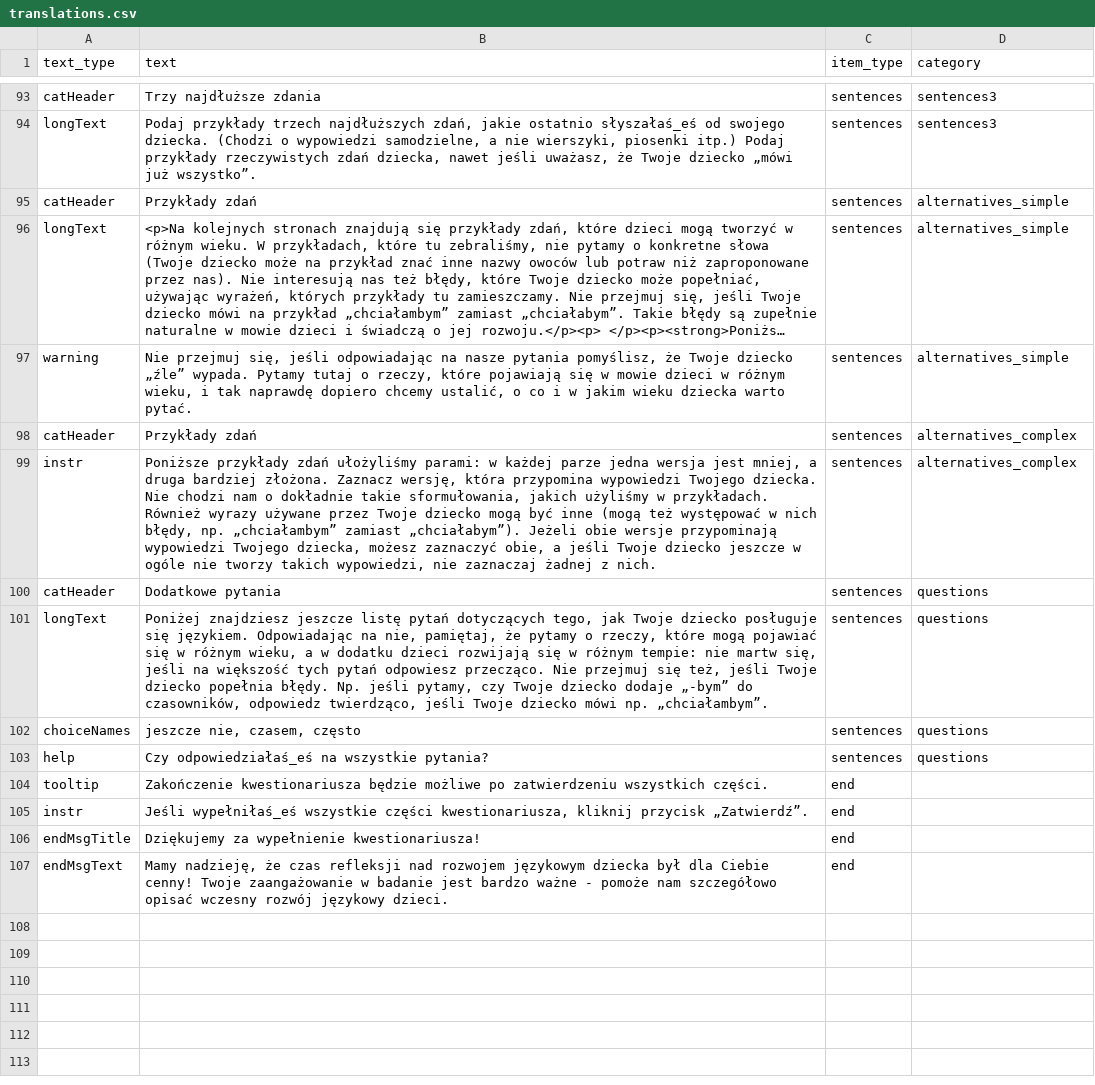
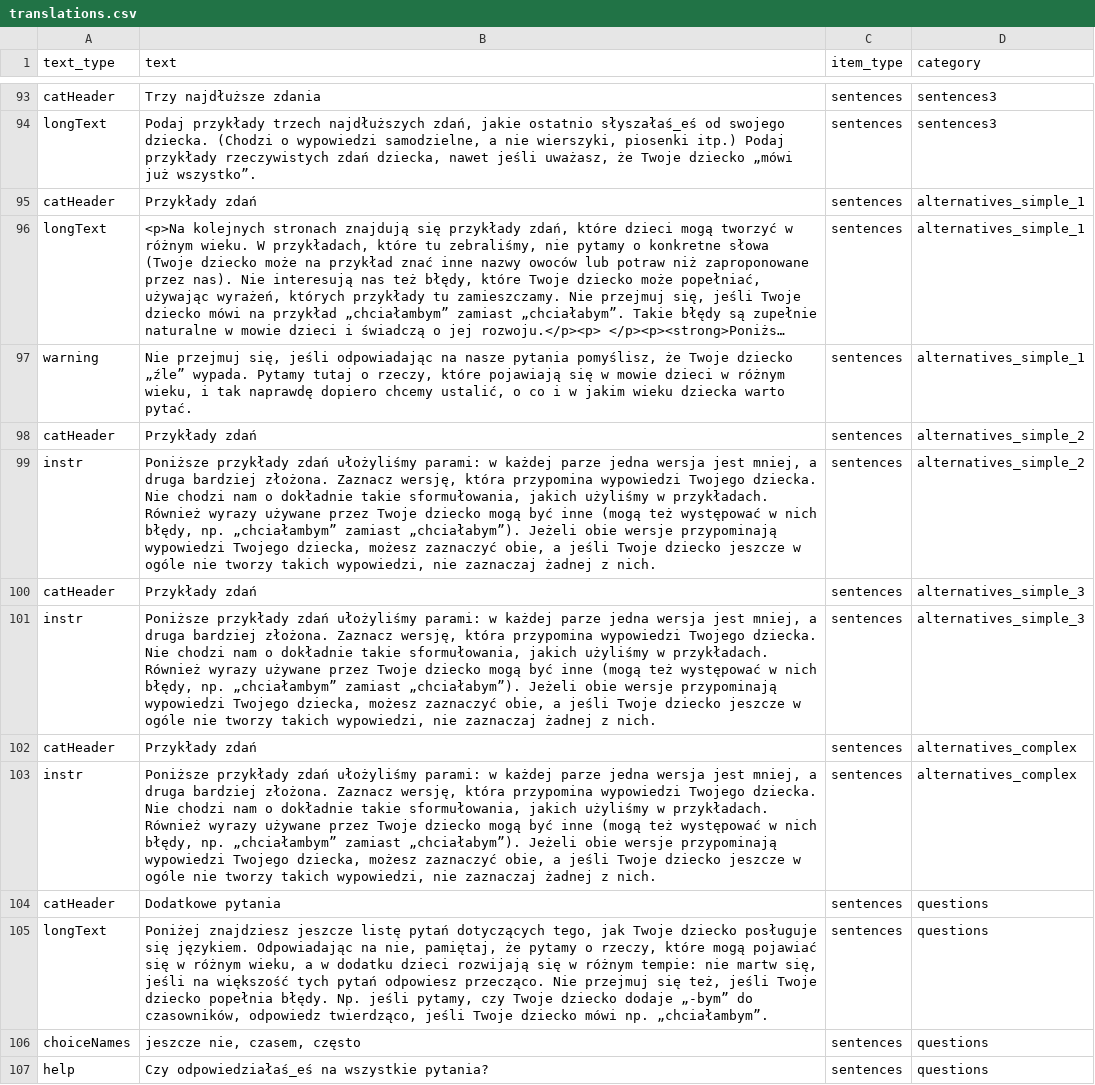
Before and after one commit to pikrol/CDI-online, a CSV file: www/languages/pl/forms/static/ws-gram-p2/translations.csv, drawn as a sheet; only a part is shown, gaps mark what is left out; the shorter side is filled out with more unchanged rows; long unchanged cells end in …; the diff names each change by its address in the sheet, - before the commit and + after, or states it on an @@ line.

Commit message:
Complexity alternatives regrouped Was 15+10, is 7+10+10+10: more items, more pages & first page shorter because of longText

```diff
--- a/www/languages/pl/forms/static/ws-gram-p2/translations.csv
+++ b/www/languages/pl/forms/static/ws-gram-p2/translations.csv
-D95:D97 (category): alternatives_simple
+D95:D97 (category): alternatives_simple_1
+row 98: catHeader | Przykłady zdań | sentences | alternatives_simple_2
+row 99: instr | Poniższe przykłady zdań ułożyliśmy parami: w każdej parze jedna wersja jest mniej, a druga bardziej złożona. Zaznacz wersję, która przypomina wypowiedzi Twojego dziecka. Nie chodzi nam o dokładnie takie sformułowania, jakich użyliśmy w przykładach. Również wyrazy używane przez Twoje dziecko mogą być inne (mogą też występować w nich błędy, np. „chciałambym” zamiast „chciałabym”). Jeżeli obie wersje przypominają wypowiedzi Twojego dziecka, możesz zaznaczyć obie, a jeśli Twoje dziecko jeszcze w ogóle nie tworzy takich wypowiedzi, nie zaznaczaj żadnej z nich. | sentences | alternatives_simple_2
+row 100: catHeader | Przykłady zdań | sentences | alternatives_simple_3
+row 101: instr | Poniższe przykłady zdań ułożyliśmy parami: w każdej parze jedna wersja jest mniej, a druga bardziej złożona. Zaznacz wersję, która przypomina wypowiedzi Twojego dziecka. Nie chodzi nam o dokładnie takie sformułowania, jakich użyliśmy w przykładach. Również wyrazy używane przez Twoje dziecko mogą być inne (mogą też występować w nich błędy, np. „chciałambym” zamiast „chciałabym”). Jeżeli obie wersje przypominają wypowiedzi Twojego dziecka, możesz zaznaczyć obie, a jeśli Twoje dziecko jeszcze w ogóle nie tworzy takich wypowiedzi, nie zaznaczaj żadnej z nich. | sentences | alternatives_simple_3
```
Also changed, not shown: www/languages/pl/forms/static/ws-gram-p2/items.csv.
